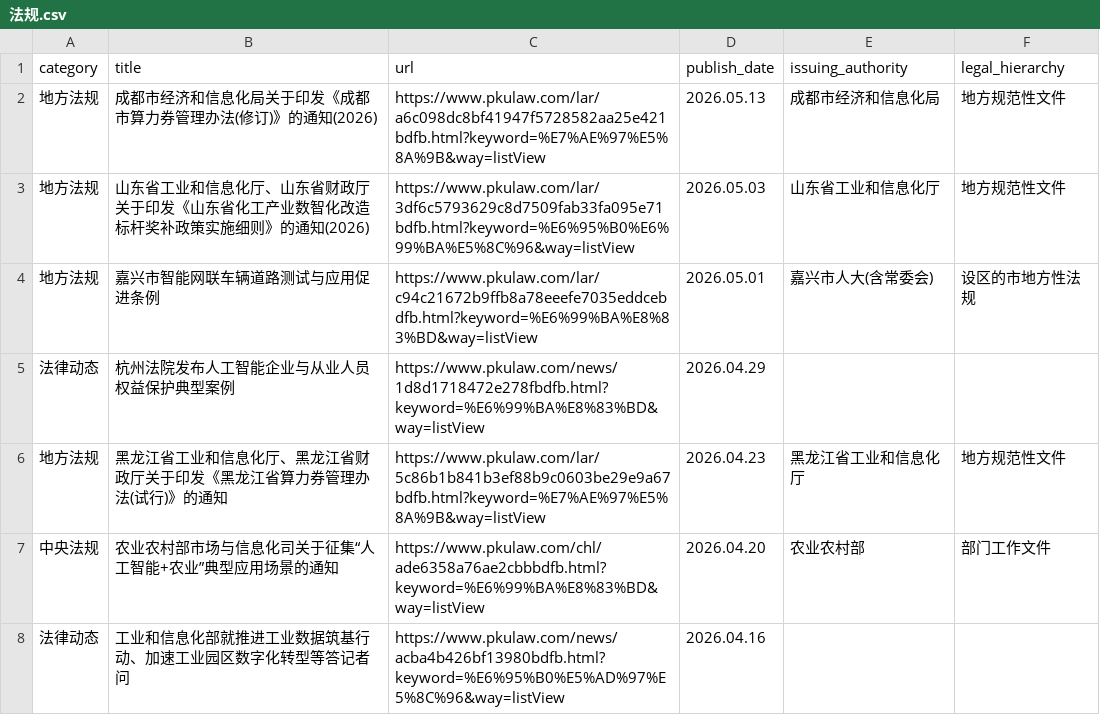
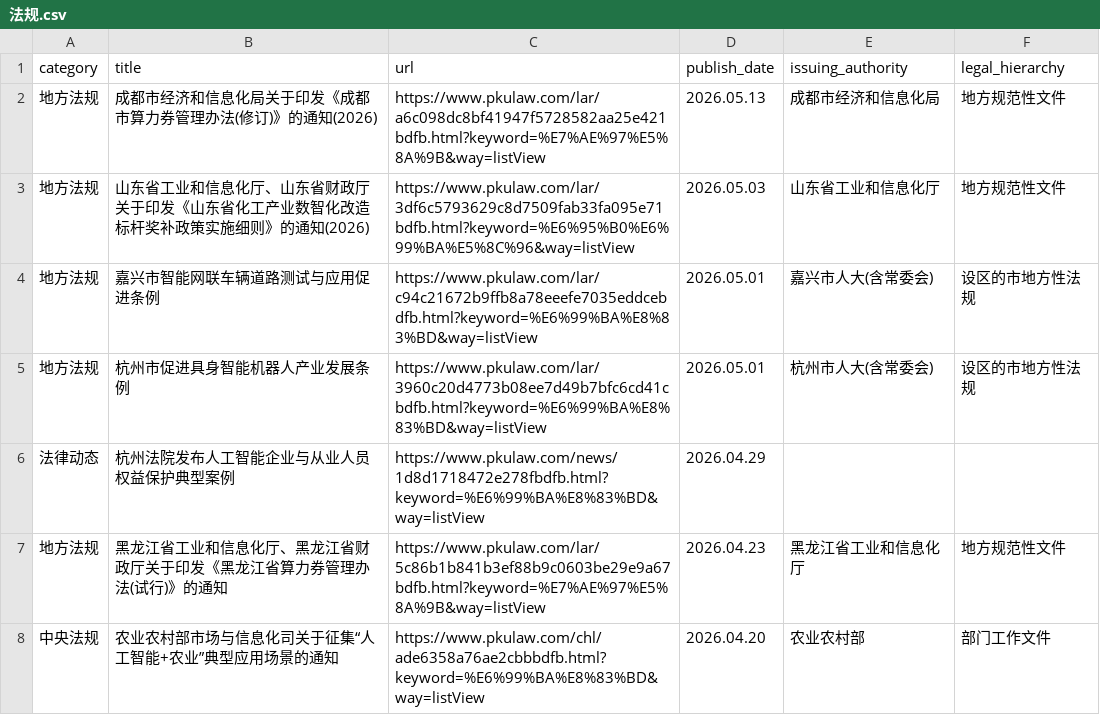
Before and after one commit to youngfish42/law_query, a CSV file: 法规.csv, drawn as a sheet; only a part is shown; the shorter side is filled out with more unchanged rows; the diff names each change by its address in the sheet, - before the commit and + after, or states it on an @@ line.

Commit message:
Auto-update law data and timestamp

```diff
--- a/法规.csv
+++ b/法规.csv
+row 5: 地方法规 | 杭州市促进具身智能机器人产业发展条例 | https://www.pkulaw.com/lar/3960c20d4773b08ee7d49b7bfc6cd41cbdfb.html?keyword=%E6%99%BA%E8%83%BD&way=listView | 2026.05.01 | 杭州市人大(含常委会) | 设区的市地方性法规
```
Also changed, not shown: 2 other files.
